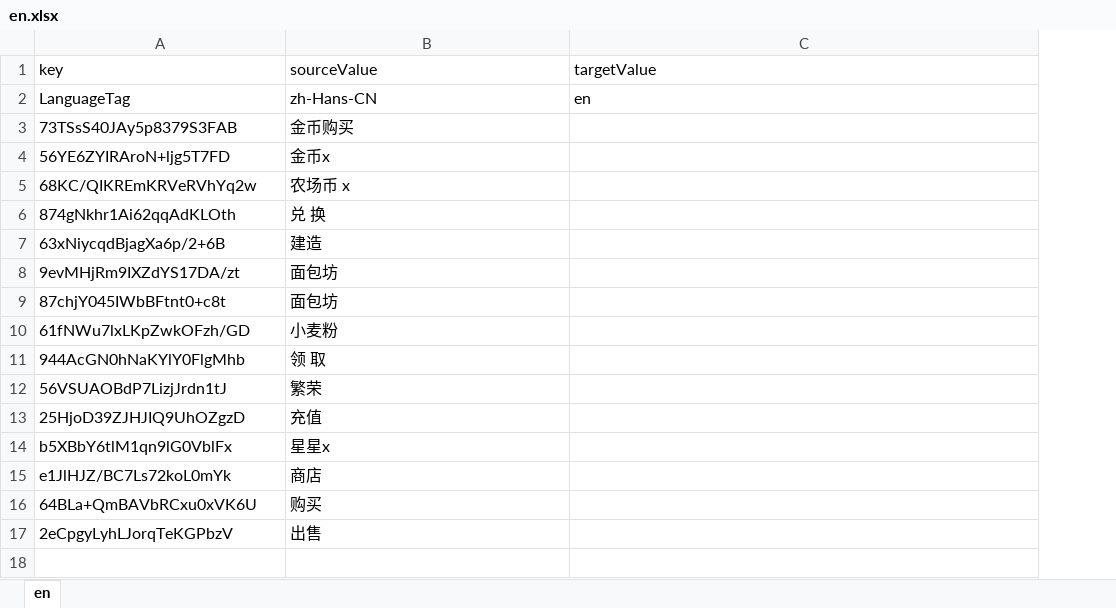
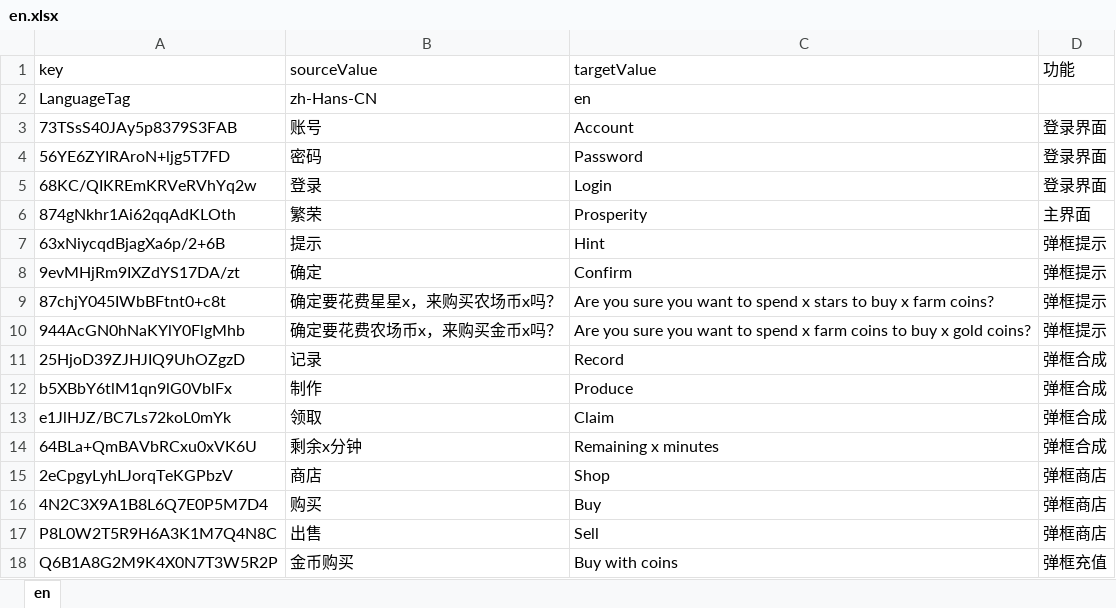
Before and after one commit to H5Platform/FarmLinker-Assets, an Excel workbook: Language/en.xlsx, sheet en, drawn as a sheet; only a part is shown; values as stored, in another font and other column widths than the file's, no borders; removed rows and columns are numbered as before the commit, all else as after; the diff covers the shown part only; the diff names each change by its address in the sheet, - before the commit and + after, or states it on an @@ line.

```diff
--- a/Language/en.xlsx (sheet en)
+++ b/Language/en.xlsx (sheet en)
+column D (功能), rows 3-15: 登录界面 | 登录界面 | 登录界面 | 主界面 | 弹框提示 | 弹框提示 | 弹框提示 | 弹框提示 | 弹框合成 | 弹框合成 | 弹框合成 | 弹框合成 | 弹框商店
-B3 (sourceValue): 金币购买
+B3 (sourceValue): 账号
-C3 (targetValue): (empty)
+C3 (targetValue): Account
-B4 (sourceValue): 金币x
+B4 (sourceValue): 密码
-C4 (targetValue): (empty)
+C4 (targetValue): Password
-B5 (sourceValue): 农场币 x
+B5 (sourceValue): 登录
-C5 (targetValue): (empty)
+C5 (targetValue): Login
-B6 (sourceValue): 兑 换
+B6 (sourceValue): 繁荣
-C6 (targetValue): (empty)
+C6 (targetValue): Prosperity
-B7 (sourceValue): 建造
+B7 (sourceValue): 提示
-C7 (targetValue): (empty)
+C7 (targetValue): Hint
-B8 (sourceValue): 面包坊
+B8 (sourceValue): 确定
-C8 (targetValue): (empty)
+C8 (targetValue): Confirm
-B9 (sourceValue): 面包坊
+B9 (sourceValue): 确定要花费星星x，来购买农场币x吗？
-C9 (targetValue): (empty)
+C9 (targetValue): Are you sure you want to spend x stars to buy x farm coins?
-row 10: 61fNWu7lxLKpZwkOFzh/GD | 小麦粉
-B10 (sourceValue): 领 取
+B10 (sourceValue): 确定要花费农场币x，来购买金币x吗？
-C10 (targetValue): (empty)
+C10 (targetValue): Are you sure you want to spend x farm coins to buy x gold coins?
-row 12: 56VSUAOBdP7LizjJrdn1tJ | 繁荣
-B11 (sourceValue): 充值
+B11 (sourceValue): 记录
-C11 (targetValue): (empty)
+C11 (targetValue): Record
-B12 (sourceValue): 星星x
+B12 (sourceValue): 制作
-C12 (targetValue): (empty)
+C12 (targetValue): Produce
-B13 (sourceValue): 商店
+B13 (sourceValue): 领取
-C13 (targetValue): (empty)
+C13 (targetValue): Claim
-B14 (sourceValue): 购买
+B14 (sourceValue): 剩余x分钟
-C14 (targetValue): (empty)
+C14 (targetValue): Remaining x minutes
-B15 (sourceValue): 出售
+B15 (sourceValue): 商店
-C15 (targetValue): (empty)
+C15 (targetValue): Shop
+row 16: 4N2C3X9A1B8L6Q7E0P5M7D4 | 购买 | Buy | 弹框商店
+row 17: P8L0W2T5R9H6A3K1M7Q4N8C | 出售 | Sell | 弹框商店
+row 18: Q6B1A8G2M9K4X0N7T3W5R2P | 金币购买 | Buy with coins | 弹框充值
```
Also changed, not shown: 93 added rows elsewhere in this sheet, Language/zh-Hans-CN.xlsx.
